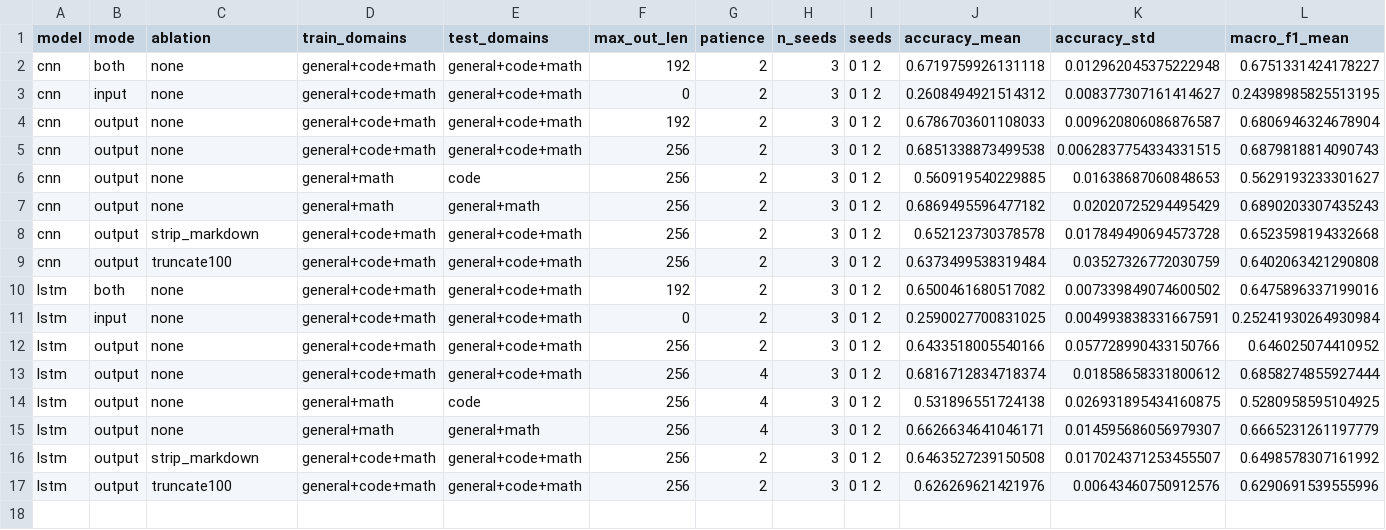
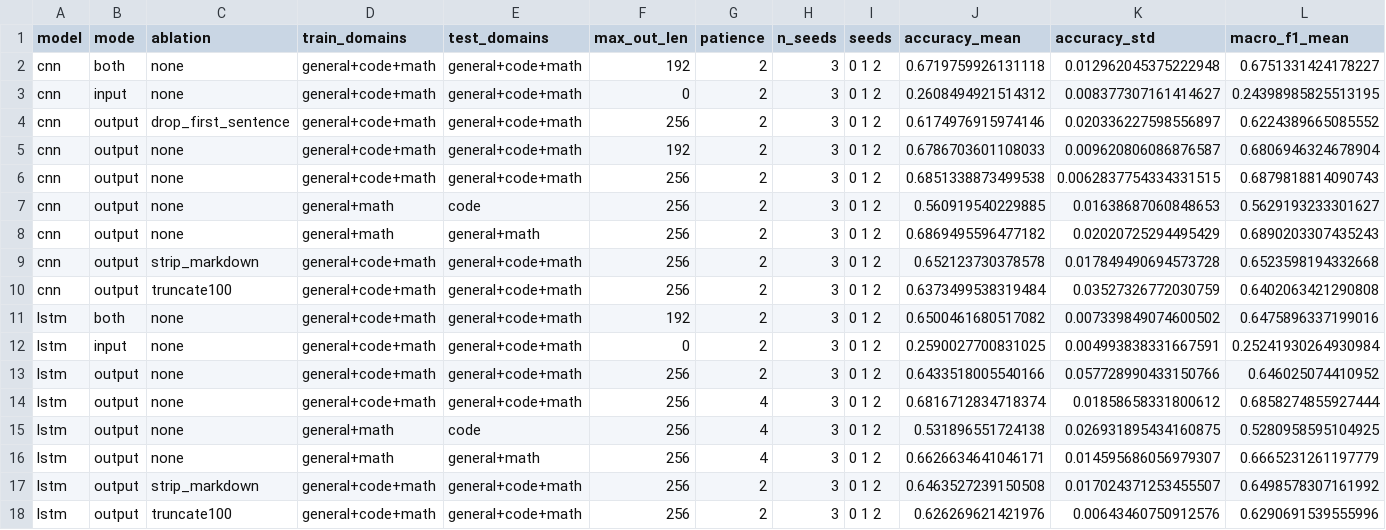
Before and after one commit to Sid-Bhagat/llm-fingerprinting, a CSV file: results/summary.csv, drawn as a sheet; only a part is shown; rows hold the shown columns only; the diff names each change by its address in the sheet, - before the commit and + after, or states it on an @@ line.

```diff
--- a/results/summary.csv
+++ b/results/summary.csv
+row 4: cnn | output | drop_first_sentence | general+code+math | general+code+math | 256 | 2 | 3 | 0 1 2 | 0.6174976915974146 | 0.020336227598556897 | 0.6224389665085552
```
Also changed, not shown: 31 other files.
